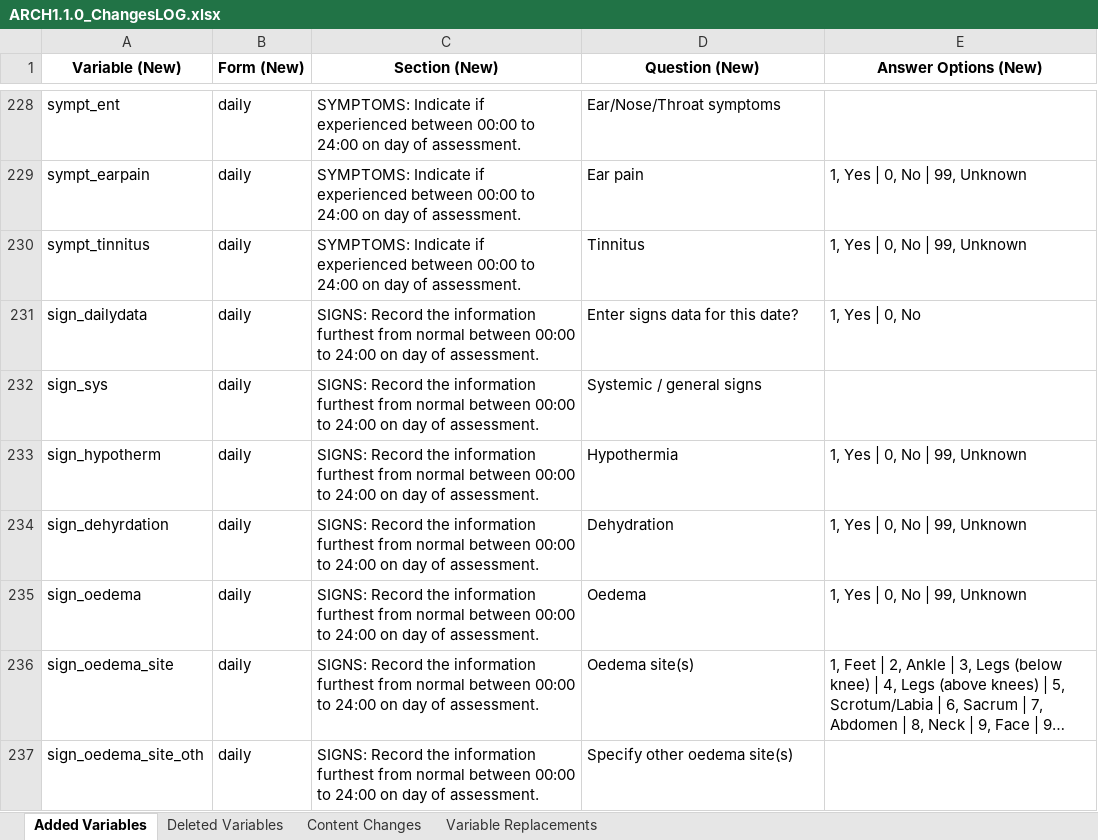
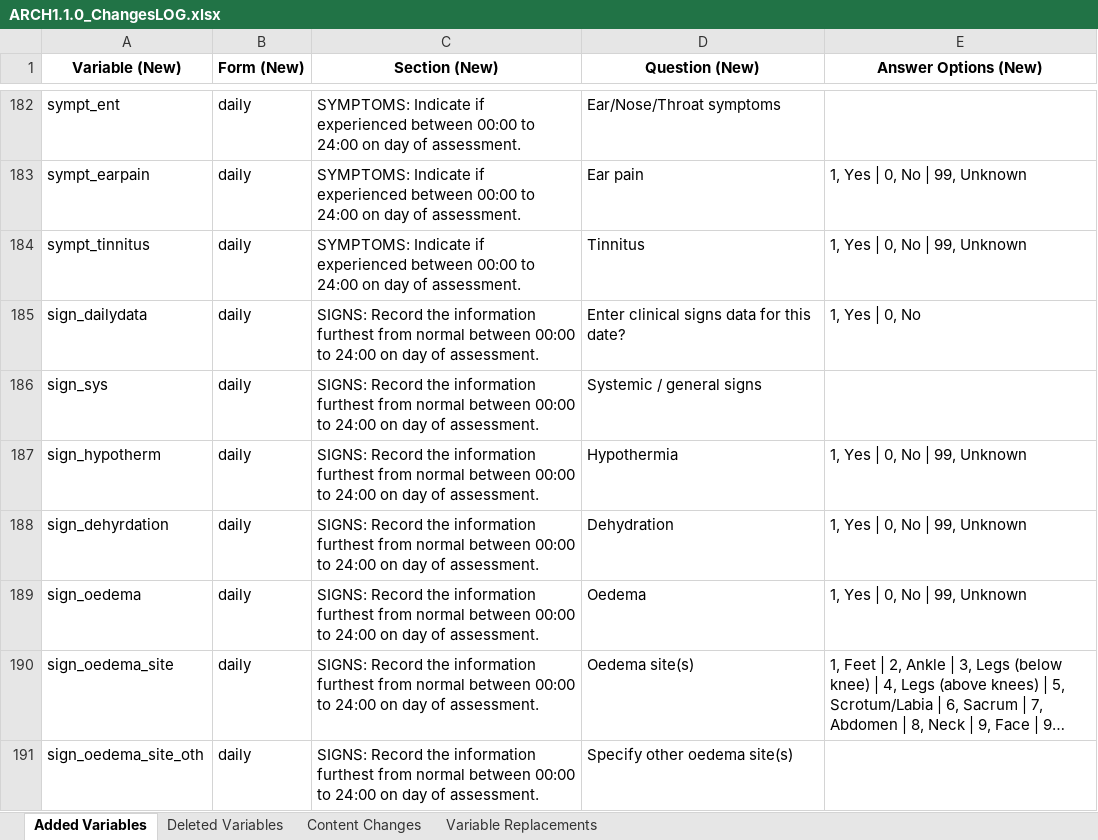
Before and after one commit to ISARICResearch/DataPlatform, an Excel workbook: ARCH/ARCH1.1.0/ARCH1.1.0_ChangesLOG.xlsx, sheet Added Variables, drawn as a sheet; only a part is shown, gaps mark what is left out; long unchanged cells end in …; values as stored, in another font and other column widths than the file's, no borders; addresses are those after the commit; the diff covers the shown part only; the diff names each change by its address in the sheet, - before the commit and + after, or states it on an @@ line.

```diff
--- a/ARCH/ARCH1.1.0/ARCH1.1.0_ChangesLOG.xlsx (sheet Added Variables)
+++ b/ARCH/ARCH1.1.0/ARCH1.1.0_ChangesLOG.xlsx (sheet Added Variables)
-D185 (Question (New)): Enter signs data for this date?
+D185 (Question (New)): Enter clinical signs data for this date?
```
Also changed, not shown: 46 removed rows elsewhere in this sheet, sheet Deleted Variables, sheet Content Changes, 2 other files.
